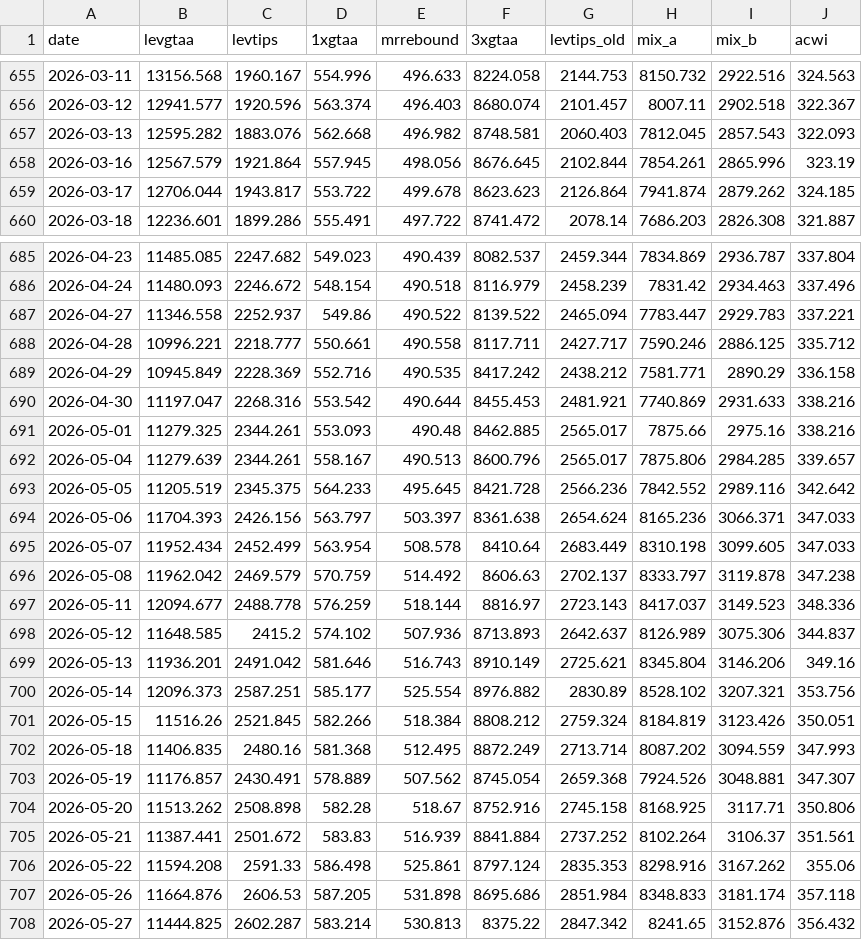
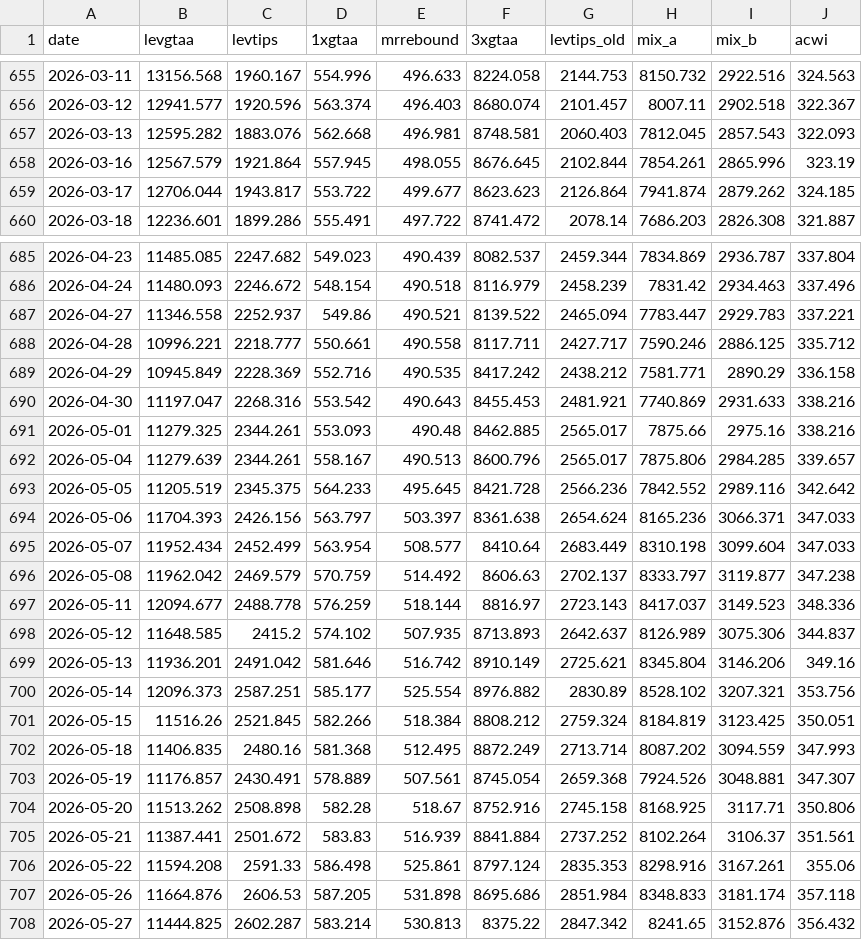
Before and after one commit to Sin3qz/Strategies-dashboard, a CSV file: data/equity.csv, drawn as a sheet; only a part is shown, gaps mark what is left out; the diff covers the shown part only.

```diff
--- a/data/equity.csv
+++ b/data/equity.csv
@@ -656,5 +656,5 @@ date,levgtaa,levtips,1xgtaa,mrrebound,3xgtaa,levtips_old,mix_a,mix_b,acwi
 2026-03-12,12941.577,1920.596,563.374,496.403,8680.074,2101.457,8007.11,2902.518,322.367
-2026-03-13,12595.282,1883.076,562.668,496.982,8748.581,2060.403,7812.045,2857.543,322.093
-2026-03-16,12567.579,1921.864,557.945,498.056,8676.645,2102.844,7854.261,2865.996,323.19
-2026-03-17,12706.044,1943.817,553.722,499.678,8623.623,2126.864,7941.874,2879.262,324.185
+2026-03-13,12595.282,1883.076,562.668,496.981,8748.581,2060.403,7812.045,2857.543,322.093
+2026-03-16,12567.579,1921.864,557.945,498.055,8676.645,2102.844,7854.261,2865.996,323.19
+2026-03-17,12706.044,1943.817,553.722,499.677,8623.623,2126.864,7941.874,2879.262,324.185
 2026-03-18,12236.601,1899.286,555.491,497.722,8741.472,2078.14,7686.203,2826.308,321.887
@@ -686,6 +686,6 @@ date,levgtaa,levtips,1xgtaa,mrrebound,3xgtaa,levtips_old,mix_a,mix_b,acwi
 2026-04-24,11480.093,2246.672,548.154,490.518,8116.979,2458.239,7831.42,2934.463,337.496
-2026-04-27,11346.558,2252.937,549.86,490.522,8139.522,2465.094,7783.447,2929.783,337.221
+2026-04-27,11346.558,2252.937,549.86,490.521,8139.522,2465.094,7783.447,2929.783,337.221
 2026-04-28,10996.221,2218.777,550.661,490.558,8117.711,2427.717,7590.246,2886.125,335.712
 2026-04-29,10945.849,2228.369,552.716,490.535,8417.242,2438.212,7581.771,2890.29,336.158
-2026-04-30,11197.047,2268.316,553.542,490.644,8455.453,2481.921,7740.869,2931.633,338.216
+2026-04-30,11197.047,2268.316,553.542,490.643,8455.453,2481.921,7740.869,2931.633,338.216
 2026-05-01,11279.325,2344.261,553.093,490.48,8462.885,2565.017,7875.66,2975.16,338.216
@@ -694,14 +694,14 @@ date,levgtaa,levtips,1xgtaa,mrrebound,3xgtaa,levtips_old,mix_a,mix_b,acwi
 2026-05-06,11704.393,2426.156,563.797,503.397,8361.638,2654.624,8165.236,3066.371,347.033
-2026-05-07,11952.434,2452.499,563.954,508.578,8410.64,2683.449,8310.198,3099.605,347.033
-2026-05-08,11962.042,2469.579,570.759,514.492,8606.63,2702.137,8333.797,3119.878,347.238
+2026-05-07,11952.434,2452.499,563.954,508.577,8410.64,2683.449,8310.198,3099.604,347.033
+2026-05-08,11962.042,2469.579,570.759,514.492,8606.63,2702.137,8333.797,3119.877,347.238
 2026-05-11,12094.677,2488.778,576.259,518.144,8816.97,2723.143,8417.037,3149.523,348.336
-2026-05-12,11648.585,2415.2,574.102,507.936,8713.893,2642.637,8126.989,3075.306,344.837
-2026-05-13,11936.201,2491.042,581.646,516.743,8910.149,2725.621,8345.804,3146.206,349.16
+2026-05-12,11648.585,2415.2,574.102,507.935,8713.893,2642.637,8126.989,3075.306,344.837
+2026-05-13,11936.201,2491.042,581.646,516.742,8910.149,2725.621,8345.804,3146.206,349.16
 2026-05-14,12096.373,2587.251,585.177,525.554,8976.882,2830.89,8528.102,3207.321,353.756
-2026-05-15,11516.26,2521.845,582.266,518.384,8808.212,2759.324,8184.819,3123.426,350.051
+2026-05-15,11516.26,2521.845,582.266,518.384,8808.212,2759.324,8184.819,3123.425,350.051
 2026-05-18,11406.835,2480.16,581.368,512.495,8872.249,2713.714,8087.202,3094.559,347.993
-2026-05-19,11176.857,2430.491,578.889,507.562,8745.054,2659.368,7924.526,3048.881,347.307
+2026-05-19,11176.857,2430.491,578.889,507.561,8745.054,2659.368,7924.526,3048.881,347.307
 2026-05-20,11513.262,2508.898,582.28,518.67,8752.916,2745.158,8168.925,3117.71,350.806
 2026-05-21,11387.441,2501.672,583.83,516.939,8841.884,2737.252,8102.264,3106.37,351.561
-2026-05-22,11594.208,2591.33,586.498,525.861,8797.124,2835.353,8298.916,3167.262,355.06
+2026-05-22,11594.208,2591.33,586.498,525.861,8797.124,2835.353,8298.916,3167.261,355.06
 2026-05-26,11664.876,2606.53,587.205,531.898,8695.686,2851.984,8348.833,3181.174,357.118
```
Also changed, not shown: 137 edited cells elsewhere in this file, data/daily_levtips.csv, 5 other files.
